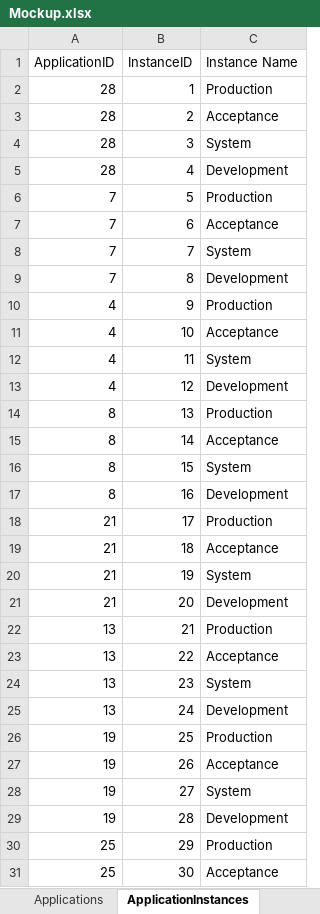
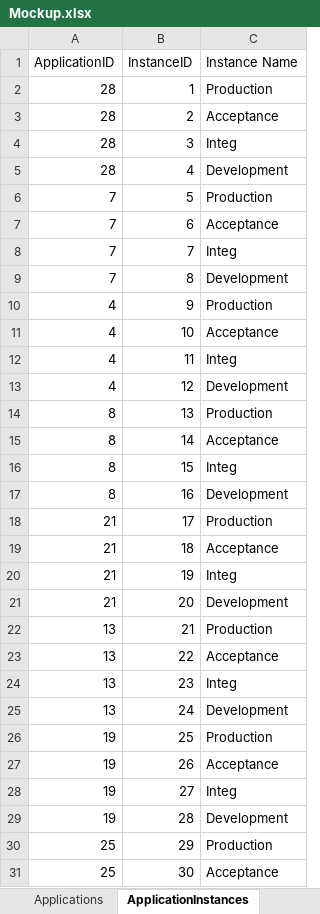
Before and after one commit to davxdan/LuayDanMSDS, an Excel workbook: Input/Mockup.xlsx, sheet ApplicationInstances, drawn as a sheet; only a part is shown; values as stored, in another font and other column widths than the file's, no borders; the diff covers the shown part only; the diff names each change by its address in the sheet, - before the commit and + after, or states it on an @@ line.

```diff
--- a/Input/Mockup.xlsx (sheet ApplicationInstances)
+++ b/Input/Mockup.xlsx (sheet ApplicationInstances)
-C4 (Instance Name): System
+C4 (Instance Name): Integ
-C8 (Instance Name): System
+C8 (Instance Name): Integ
-C12 (Instance Name): System
+C12 (Instance Name): Integ
-C16 (Instance Name): System
+C16 (Instance Name): Integ
-C20 (Instance Name): System
+C20 (Instance Name): Integ
-C24 (Instance Name): System
+C24 (Instance Name): Integ
-C28 (Instance Name): System
+C28 (Instance Name): Integ
```
Also changed, not shown: 21 edited cells elsewhere in this sheet, sheet Databases, sheet Applications.
